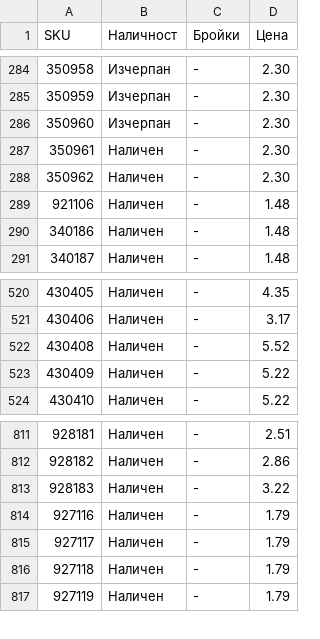
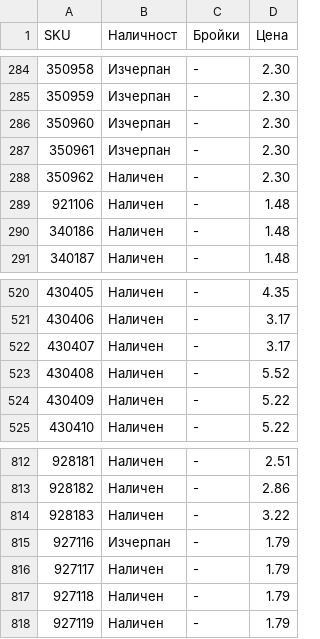
Before and after one commit to vladi1199/proba5, a CSV file: proba5/results_filstar.csv, drawn as a sheet; only a part is shown, gaps mark what is left out.

```diff
--- a/proba5/results_filstar.csv
+++ b/proba5/results_filstar.csv
@@ -286,3 +286,3 @@ SKU,Наличност,Бройки,Цена
 350960,Изчерпан,-,2.30
-350961,Наличен,-,2.30
+350961,Изчерпан,-,2.30
 350962,Наличен,-,2.30
@@ -521,2 +521,3 @@ SKU,Наличност,Бройки,Цена
 430406,Наличен,-,3.17
+430407,Наличен,-,3.17
 430408,Наличен,-,5.52
@@ -813,3 +814,3 @@ SKU,Наличност,Бройки,Цена
 928183,Наличен,-,3.22
-927116,Наличен,-,1.79
+927116,Изчерпан,-,1.79
 927117,Наличен,-,1.79
```
Also changed, not shown: proba5/not_found_filstar.csv, 1 other file.
